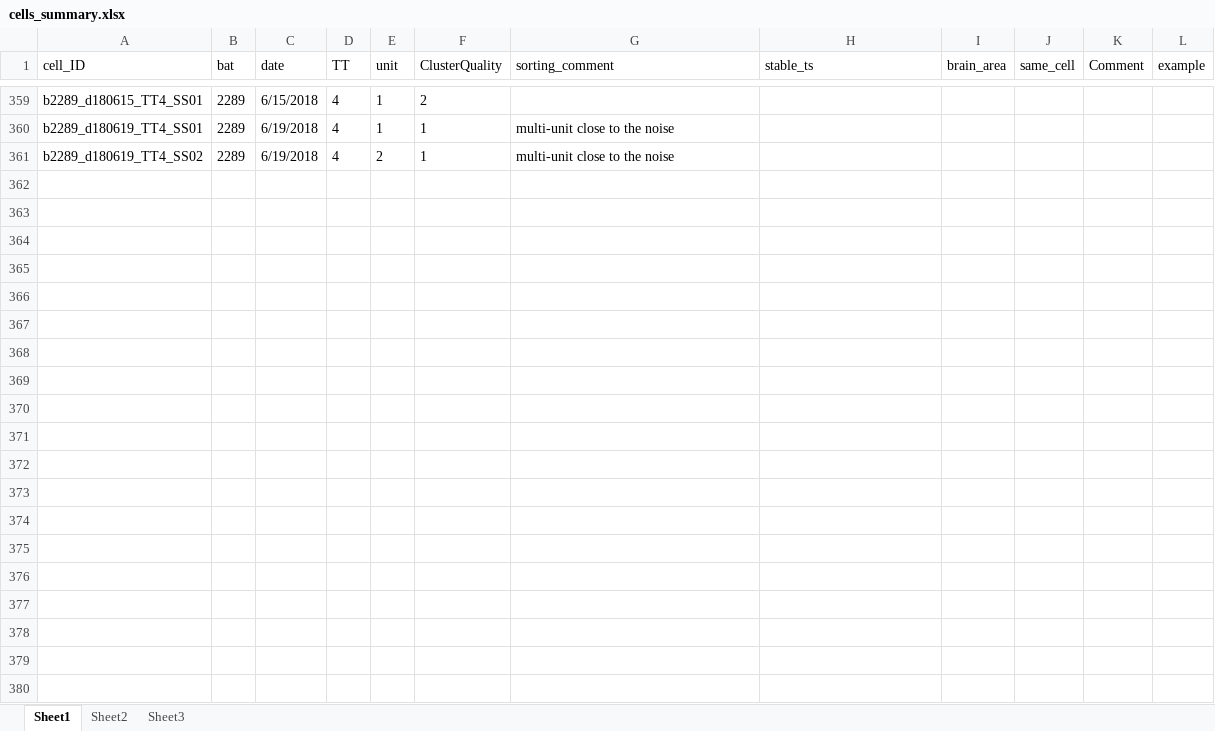
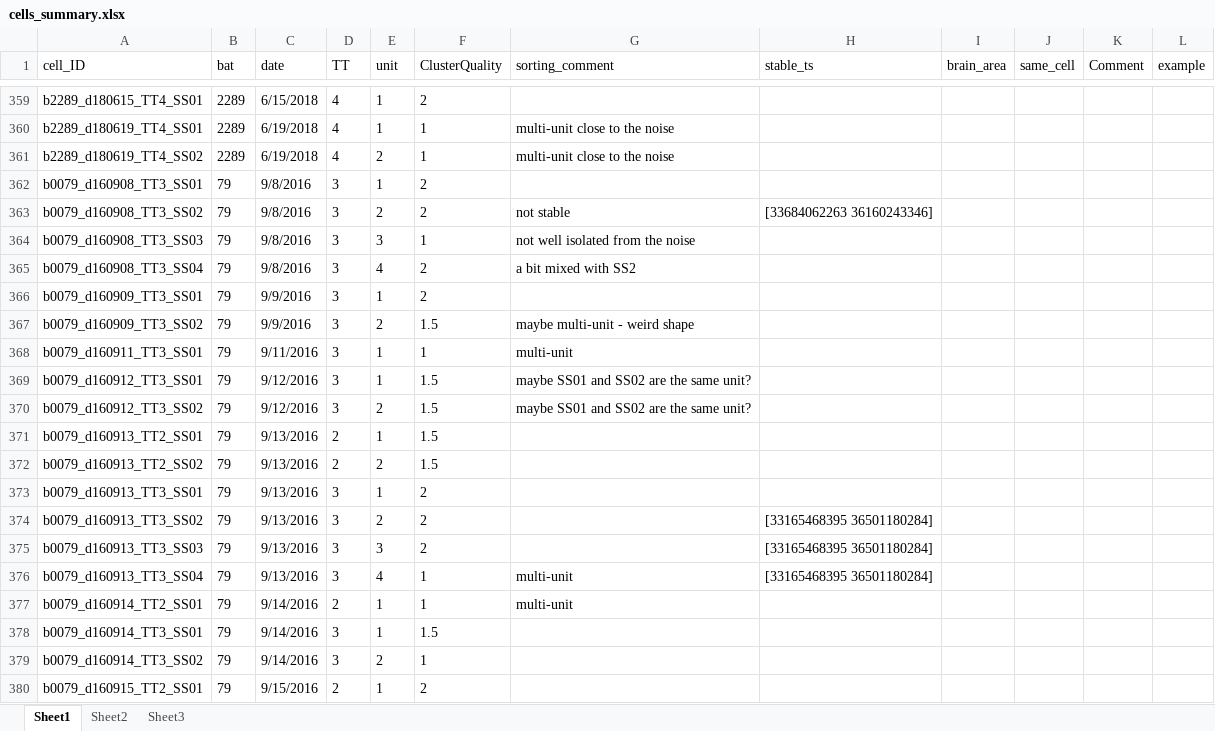
Before and after one commit to TamirEliav/LargeScale, an Excel workbook: inclusion_lists/cells_summary.xlsx, sheet Sheet1, drawn as a sheet; only a part is shown, gaps mark what is left out; values as stored, in another font and other column widths than the file's, no borders; conditional formats not drawn; the diff covers the shown part only; the diff names each change by its address in the sheet, - before the commit and + after, or states it on an @@ line.

```diff
--- a/inclusion_lists/cells_summary.xlsx (sheet Sheet1)
+++ b/inclusion_lists/cells_summary.xlsx (sheet Sheet1)
+row 362: b0079_d160908_TT3_SS01 | 79 | 9/8/2016 | 3 | 1 | 2
+row 363: b0079_d160908_TT3_SS02 | 79 | 9/8/2016 | 3 | 2 | 2 | not stable | [33684062263 36160243346]
+row 364: b0079_d160908_TT3_SS03 | 79 | 9/8/2016 | 3 | 3 | 1 | not well isolated from the noise
+row 365: b0079_d160908_TT3_SS04 | 79 | 9/8/2016 | 3 | 4 | 2 | a bit mixed with SS2
+row 366: b0079_d160909_TT3_SS01 | 79 | 9/9/2016 | 3 | 1 | 2
+row 367: b0079_d160909_TT3_SS02 | 79 | 9/9/2016 | 3 | 2 | 1.5 | maybe multi-unit - weird shape
+row 368: b0079_d160911_TT3_SS01 | 79 | 9/11/2016 | 3 | 1 | 1 | multi-unit
+row 369: b0079_d160912_TT3_SS01 | 79 | 9/12/2016 | 3 | 1 | 1.5 | maybe SS01 and SS02 are the same unit?
+row 370: b0079_d160912_TT3_SS02 | 79 | 9/12/2016 | 3 | 2 | 1.5 | maybe SS01 and SS02 are the same unit?
+row 371: b0079_d160913_TT2_SS01 | 79 | 9/13/2016 | 2 | 1 | 1.5
+row 372: b0079_d160913_TT2_SS02 | 79 | 9/13/2016 | 2 | 2 | 1.5
+row 373: b0079_d160913_TT3_SS01 | 79 | 9/13/2016 | 3 | 1 | 2
+row 374: b0079_d160913_TT3_SS02 | 79 | 9/13/2016 | 3 | 2 | 2 |  | [33165468395 36501180284]
+row 375: b0079_d160913_TT3_SS03 | 79 | 9/13/2016 | 3 | 3 | 2 |  | [33165468395 36501180284]
+row 376: b0079_d160913_TT3_SS04 | 79 | 9/13/2016 | 3 | 4 | 1 | multi-unit | [33165468395 36501180284]
+row 377: b0079_d160914_TT2_SS01 | 79 | 9/14/2016 | 2 | 1 | 1 | multi-unit
+row 378: b0079_d160914_TT3_SS01 | 79 | 9/14/2016 | 3 | 1 | 1.5
+row 379: b0079_d160914_TT3_SS02 | 79 | 9/14/2016 | 3 | 2 | 1
+row 380: b0079_d160915_TT2_SS01 | 79 | 9/15/2016 | 2 | 1 | 2
```
Also changed, not shown: 182 added rows elsewhere in this sheet, inclusion_lists/exp_summary.xlsx, inclusion_lists/sorting_summary.xlsx.
